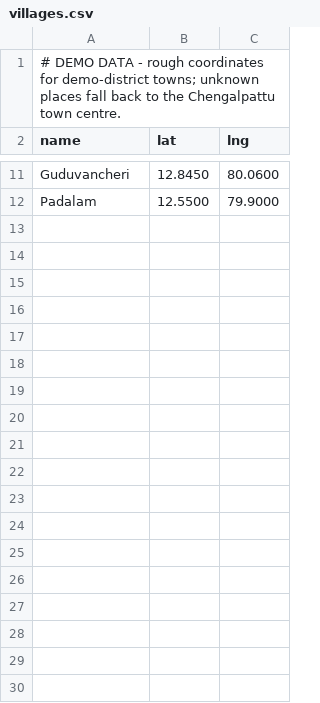
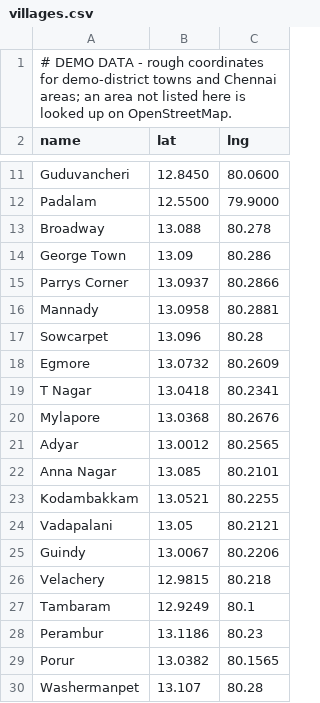
Before and after one commit to h-sane/hello-sahay, a CSV file: services/voice/pipeline/villages.csv, drawn as a sheet; only a part is shown, gaps mark what is left out; the diff covers the shown part only.

```diff
--- a/services/voice/pipeline/villages.csv
+++ b/services/voice/pipeline/villages.csv
@@ -1,2 +1,2 @@
-# DEMO DATA - rough coordinates for demo-district towns; unknown places fall back to the Chengalpattu town centre.
+# DEMO DATA - rough coordinates for demo-district towns and Chennai areas; an area not listed here is looked up on OpenStreetMap.
 name,lat,lng
@@ -12 +12,19 @@ Guduvancheri,12.8450,80.0600
 Padalam,12.5500,79.9000
+Broadway,13.088,80.278
+George Town,13.09,80.286
+Parrys Corner,13.0937,80.2866
+Mannady,13.0958,80.2881
+Sowcarpet,13.096,80.28
+Egmore,13.0732,80.2609
+T Nagar,13.0418,80.2341
+Mylapore,13.0368,80.2676
+Adyar,13.0012,80.2565
+Anna Nagar,13.085,80.2101
+Kodambakkam,13.0521,80.2255
+Vadapalani,13.05,80.2121
+Guindy,13.0067,80.2206
+Velachery,12.9815,80.218
+Tambaram,12.9249,80.1
+Perambur,13.1186,80.23
+Porur,13.0382,80.1565
+Washermanpet,13.107,80.28
```
Also changed, not shown: 12 added rows elsewhere in this file, 7 other files.
